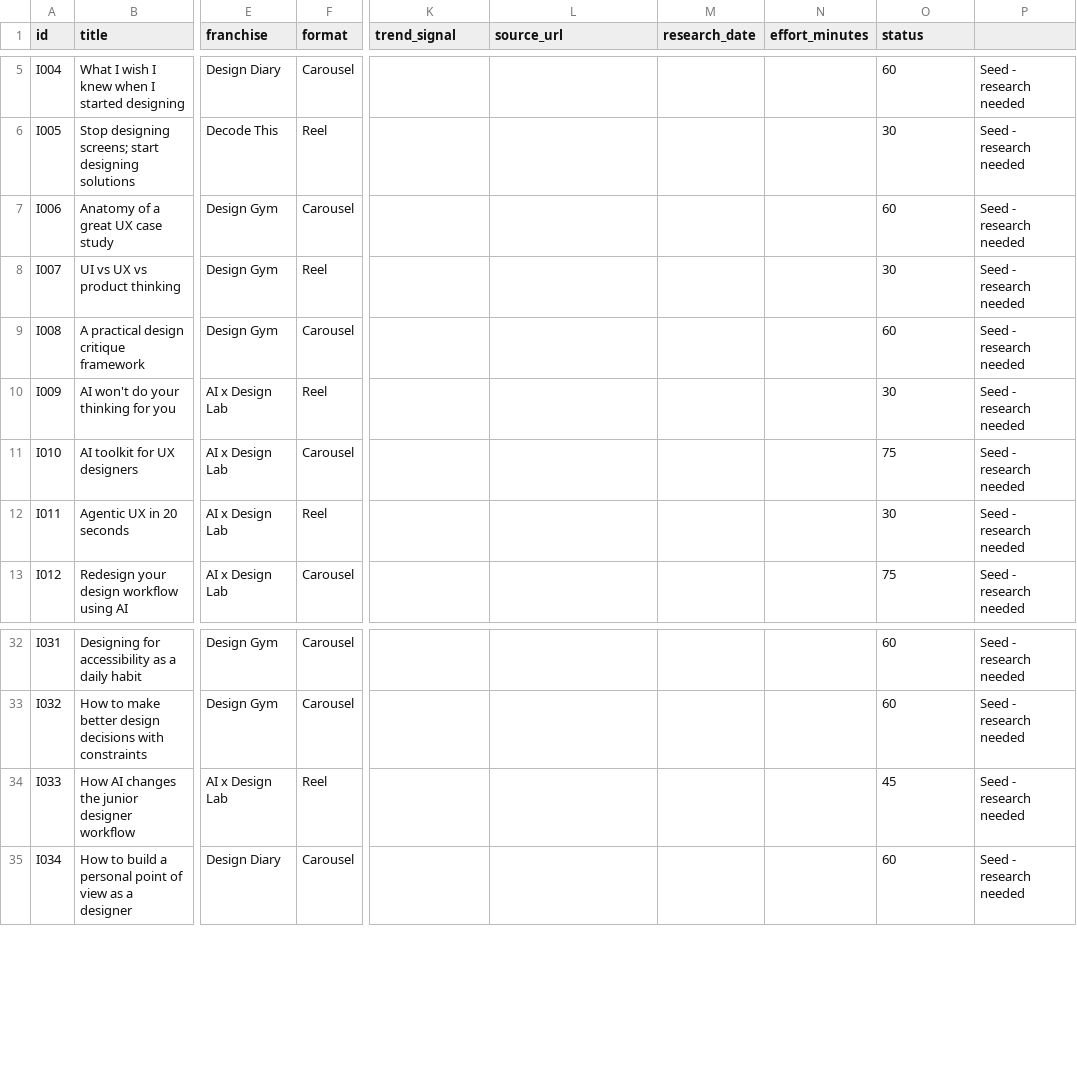
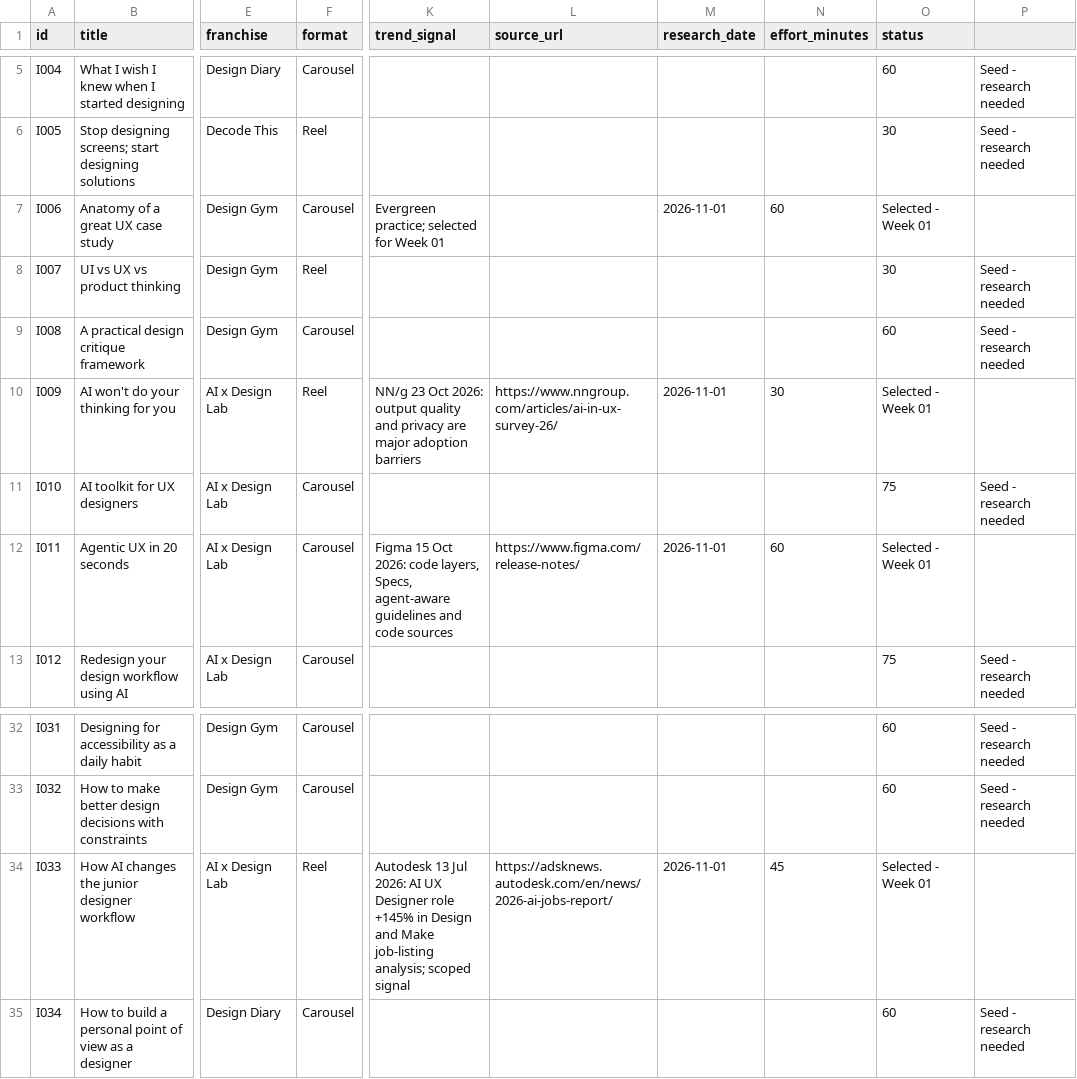
Before and after one commit to designsbyamit/Social2.0, a CSV file: Amit-2.0-Content-Bank/IDEA-BANK.csv, drawn as a sheet; only a part is shown, gaps mark what is left out; the diff names each change by its address in the sheet, - before the commit and + after, or states it on an @@ line.

Commit message:
Mark four Week 01 ideas selected and add source notes

```diff
--- a/Amit-2.0-Content-Bank/IDEA-BANK.csv
+++ b/Amit-2.0-Content-Bank/IDEA-BANK.csv
-K7 (trend_signal): (empty)
+K7 (trend_signal): Evergreen practice; selected for Week 01
-M7 (research_date): (empty)
+M7 (research_date): 2026-11-01
-N7 (effort_minutes): (empty)
+N7 (effort_minutes): 60
-O7 (status): 60
+O7 (status): Selected - Week 01
-P7: Seed - research needed
+P7: (empty)
-K10 (trend_signal): (empty)
+K10 (trend_signal): NN/g 23 Oct 2026: output quality and privacy are major adoption barriers
-L10 (source_url): (empty)
+L10 (source_url): https://www.nngroup.com/articles/ai-in-ux-survey-26/
-M10 (research_date): (empty)
+M10 (research_date): 2026-11-01
-N10 (effort_minutes): (empty)
+N10 (effort_minutes): 30
-O10 (status): 30
+O10 (status): Selected - Week 01
-P10: Seed - research needed
+P10: (empty)
-F12 (format): Reel
+F12 (format): Carousel
-K12 (trend_signal): (empty)
+K12 (trend_signal): Figma 15 Oct 2026: code layers, Specs, agent-aware guidelines and code sources
-L12 (source_url): (empty)
+L12 (source_url): https://www.figma.com/release-notes/
-M12 (research_date): (empty)
+M12 (research_date): 2026-11-01
-N12 (effort_minutes): (empty)
+N12 (effort_minutes): 60
-O12 (status): 30
+O12 (status): Selected - Week 01
-P12: Seed - research needed
+P12: (empty)
-K34 (trend_signal): (empty)
+K34 (trend_signal): Autodesk 13 Jul 2026: AI UX Designer role +145% in Design and Make job-listing analysis; scoped signal
-L34 (source_url): (empty)
+L34 (source_url): https://adsknews.autodesk.com/en/news/2026-ai-jobs-report/
-M34 (research_date): (empty)
+M34 (research_date): 2026-11-01
-N34 (effort_minutes): (empty)
+N34 (effort_minutes): 45
-O34 (status): 45
+O34 (status): Selected - Week 01
-P34: Seed - research needed
+P34: (empty)
```
